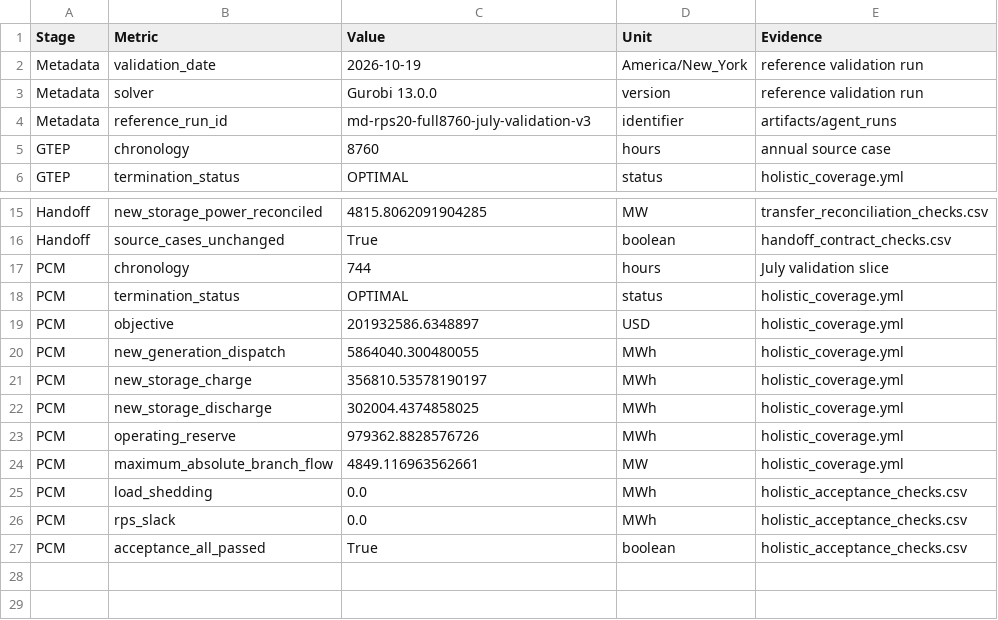
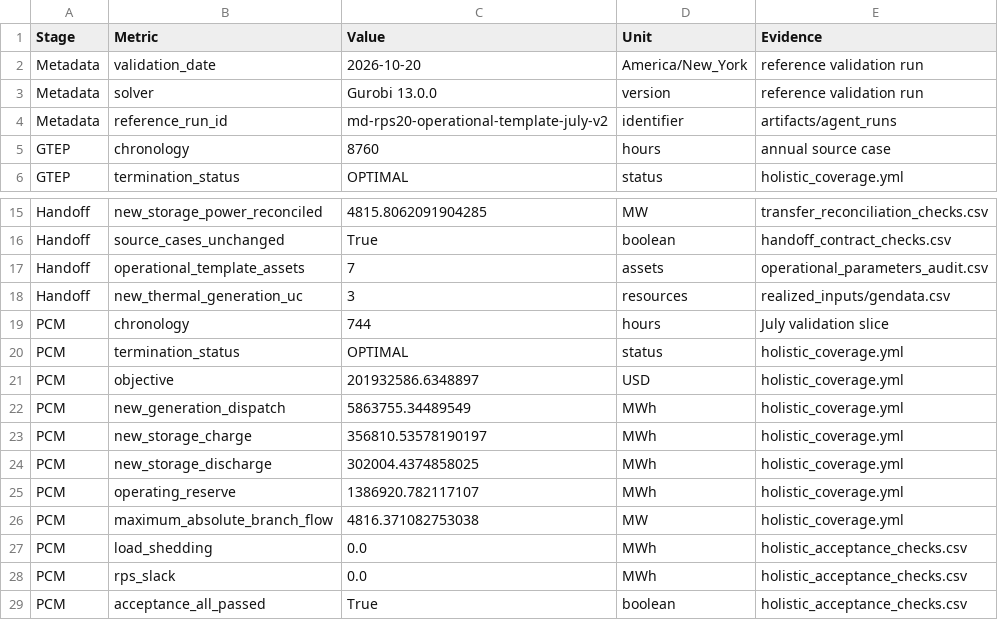
Before and after one commit to HOPE-Model-Project/HOPEModelCases, a CSV file: MD_PCM_RPS20_transmission_full8760_public_case/references/july_linkage_validation_summary.csv, drawn as a sheet; only a part is shown, gaps mark what is left out.

```diff
--- a/MD_PCM_RPS20_transmission_full8760_public_case/references/july_linkage_validation_summary.csv
+++ b/MD_PCM_RPS20_transmission_full8760_public_case/references/july_linkage_validation_summary.csv
@@ -1,5 +1,5 @@
 Stage,Metric,Value,Unit,Evidence
-Metadata,validation_date,2026-10-19,America/New_York,reference validation run
+Metadata,validation_date,2026-10-20,America/New_York,reference validation run
 Metadata,solver,Gurobi 13.0.0,version,reference validation run
-Metadata,reference_run_id,md-rps20-full8760-july-validation-v3,identifier,artifacts/agent_runs
+Metadata,reference_run_id,md-rps20-operational-template-july-v2,identifier,artifacts/agent_runs
 GTEP,chronology,8760,hours,annual source case
@@ -16,2 +16,4 @@ Handoff,new_storage_power_reconciled,4815.8062091904285,MW,transfer_reconciliati
 Handoff,source_cases_unchanged,True,boolean,handoff_contract_checks.csv
+Handoff,operational_template_assets,7,assets,operational_parameters_audit.csv
+Handoff,new_thermal_generation_uc,3,resources,realized_inputs/gendata.csv
 PCM,chronology,744,hours,July validation slice
@@ -19,7 +21,7 @@ PCM,termination_status,OPTIMAL,status,holistic_coverage.yml
 PCM,objective,201932586.6348897,USD,holistic_coverage.yml
-PCM,new_generation_dispatch,5864040.300480055,MWh,holistic_coverage.yml
+PCM,new_generation_dispatch,5863755.34489549,MWh,holistic_coverage.yml
 PCM,new_storage_charge,356810.53578190197,MWh,holistic_coverage.yml
 PCM,new_storage_discharge,302004.4374858025,MWh,holistic_coverage.yml
-PCM,operating_reserve,979362.8828576726,MWh,holistic_coverage.yml
-PCM,maximum_absolute_branch_flow,4849.116963562661,MW,holistic_coverage.yml
+PCM,operating_reserve,1386920.782117107,MWh,holistic_coverage.yml
+PCM,maximum_absolute_branch_flow,4816.371082753038,MW,holistic_coverage.yml
 PCM,load_shedding,0.0,MWh,holistic_acceptance_checks.csv
```
Also changed, not shown: MD_GTEP_RPS20_4zone_full8760_public_case/Data_MD_GTEP_RPS20_4zone_full8760_public/gendata_candidate.csv, MD_PCM_RPS20_transmission_full8760_public_case/references/source_data_register.csv, 8 other files.
